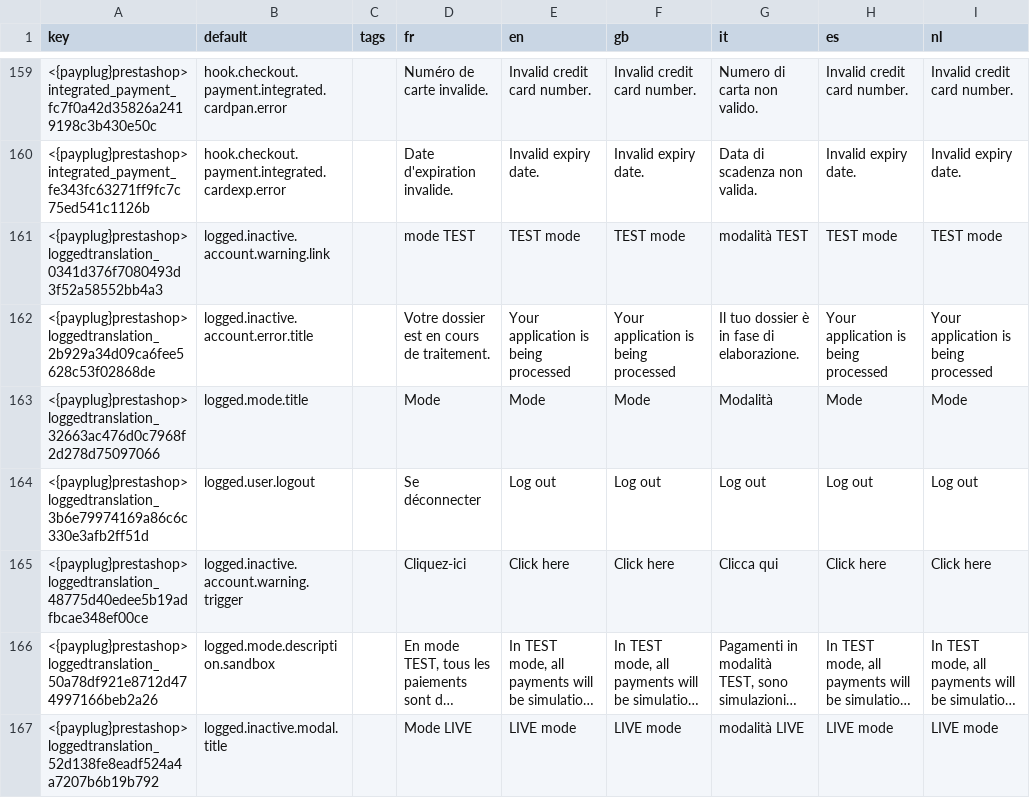
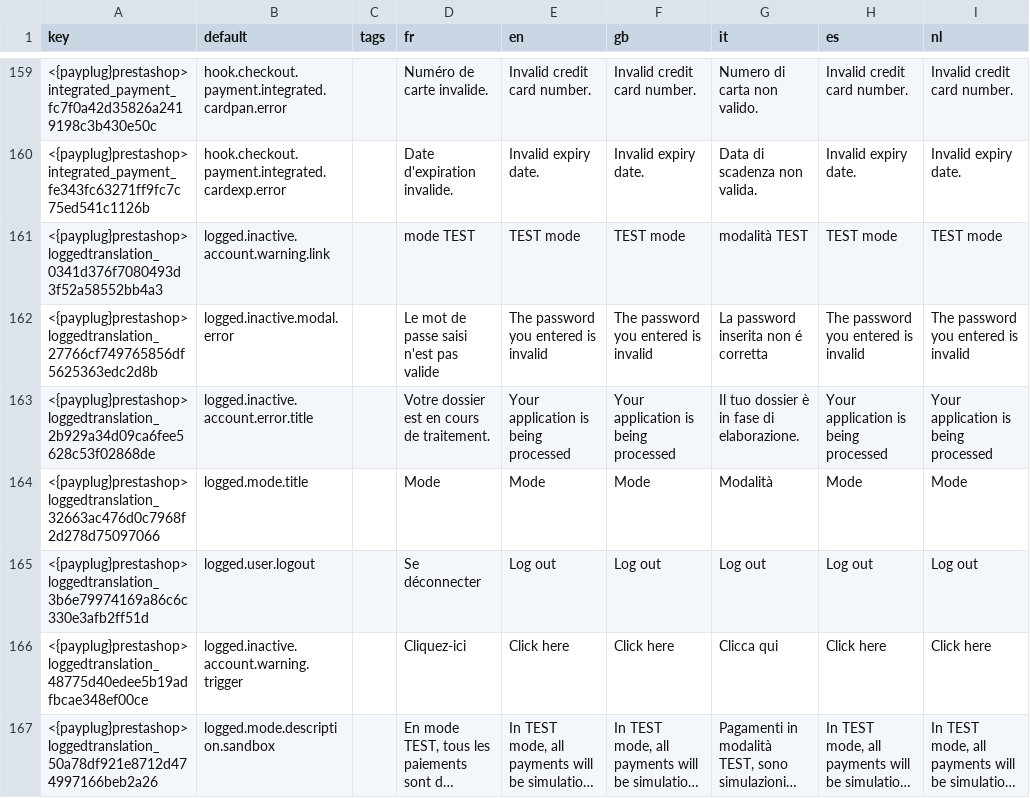
Before and after one commit to payplug/payplug-prestashop, a CSV file: dev/dist/payplug/translations.csv, drawn as a sheet; only a part is shown, gaps mark what is left out; the shorter side is filled out with more unchanged rows; long unchanged cells end in …; the diff covers the shown part only; the diff names each change by its address in the sheet, - before the commit and + after, or states it on an @@ line.

```diff
--- a/dev/dist/payplug/translations.csv
+++ b/dev/dist/payplug/translations.csv
+row 162: <{payplug}prestashop>loggedtranslation_27766cf749765856df5625363edc2d8b | logged.inactive.modal.error |  | Le mot de passe saisi n'est pas valide | The password you entered is invalid | The password you entered is invalid | La password inserita non é corretta | The password you entered is invalid | The password you entered is invalid
```
Also changed, not shown: 1 removed row and 1 edited cell elsewhere in this file, 21 other files.
